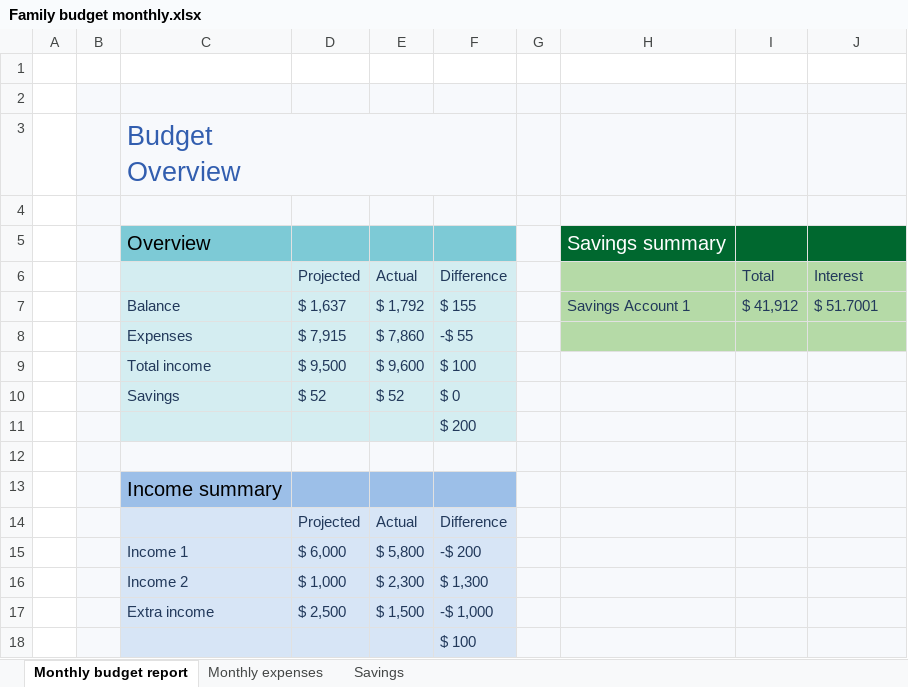
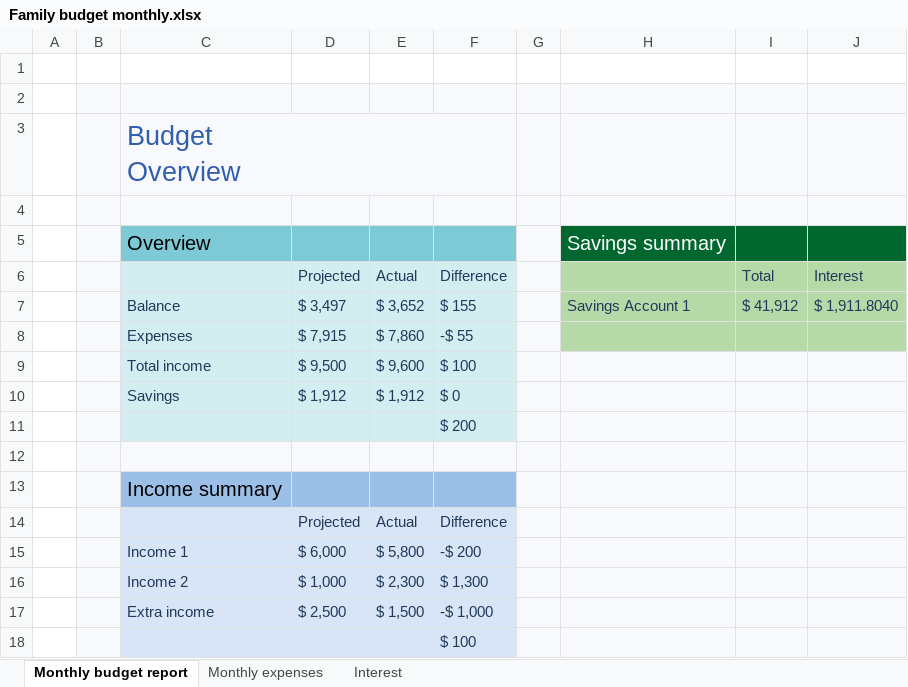
Before and after one commit to joachimdekker/master-thesis, an Excel workbook: spreadsheets/Family budget monthly.xlsx, sheet Monthly budget report, drawn as a sheet; values as stored, in another font and other column widths than the file's, no borders; charts and pictures not drawn; the diff names each change by its address in the sheet, - before the commit and + after, or states it on an @@ line.

```diff
--- a/spreadsheets/Family budget monthly.xlsx (sheet Monthly budget report)
+++ b/spreadsheets/Family budget monthly.xlsx (sheet Monthly budget report)
-sheet tab: Savings
+sheet tab: Interest
-D7 (Projected): $ 1,637
+D7 (Projected): $ 3,497
-E7 (Actual): $ 1,792
+E7 (Actual): $ 3,652
-J7 (Interest): $ 51.7001
+J7 (Interest): $ 1,911.8040
-D10 (Projected): $ 52
+D10 (Projected): $ 1,912
-E10 (Actual): $ 52
+E10 (Actual): $ 1,912
```
Also changed, not shown: sheet Monthly expenses, formulas that keep their value, charts or pictures, 7 other files.
